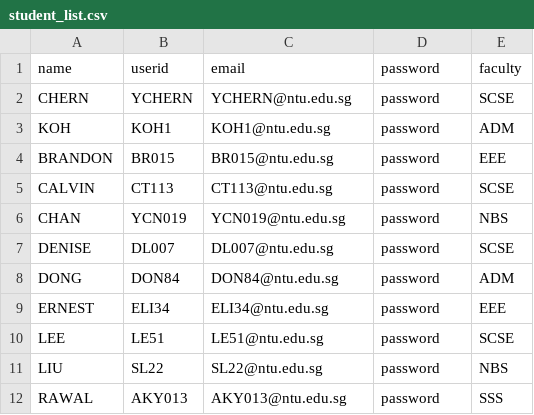
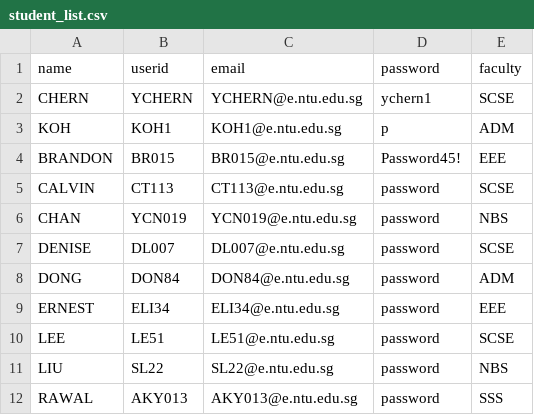
Before and after one commit to Jaysenso/sc2002-Assignment, a CSV file: data/student_list.csv, drawn as a sheet.

Commit message:
Add change password and new view

```diff
--- a/data/student_list.csv
+++ b/data/student_list.csv
@@ -1,12 +1,12 @@
 name,userid,email,password,faculty
-CHERN,YCHERN,YCHERN@ntu.edu.sg,password,SCSE
-KOH,KOH1,KOH1@ntu.edu.sg,password,ADM
-BRANDON,BR015,BR015@ntu.edu.sg,password,EEE
-CALVIN,CT113,CT113@ntu.edu.sg,password,SCSE
-CHAN,YCN019,YCN019@ntu.edu.sg,password,NBS
-DENISE,DL007,DL007@ntu.edu.sg,password,SCSE
-DONG,DON84,DON84@ntu.edu.sg,password,ADM
-ERNEST,ELI34,ELI34@ntu.edu.sg,password,EEE
-LEE,LE51,LE51@ntu.edu.sg,password,SCSE
-LIU,SL22,SL22@ntu.edu.sg,password,NBS
-RAWAL,AKY013,AKY013@ntu.edu.sg,password,SSS
+CHERN,YCHERN,YCHERN@e.ntu.edu.sg,ychern1,SCSE
+KOH,KOH1,KOH1@e.ntu.edu.sg,p,ADM
+BRANDON,BR015,BR015@e.ntu.edu.sg,Password45!,EEE
+CALVIN,CT113,CT113@e.ntu.edu.sg,password,SCSE
+CHAN,YCN019,YCN019@e.ntu.edu.sg,password,NBS
+DENISE,DL007,DL007@e.ntu.edu.sg,password,SCSE
+DONG,DON84,DON84@e.ntu.edu.sg,password,ADM
+ERNEST,ELI34,ELI34@e.ntu.edu.sg,password,EEE
+LEE,LE51,LE51@e.ntu.edu.sg,password,SCSE
+LIU,SL22,SL22@e.ntu.edu.sg,password,NBS
+RAWAL,AKY013,AKY013@e.ntu.edu.sg,password,SSS
```
Also changed, not shown: data/staff_list.csv, 12 other files.
